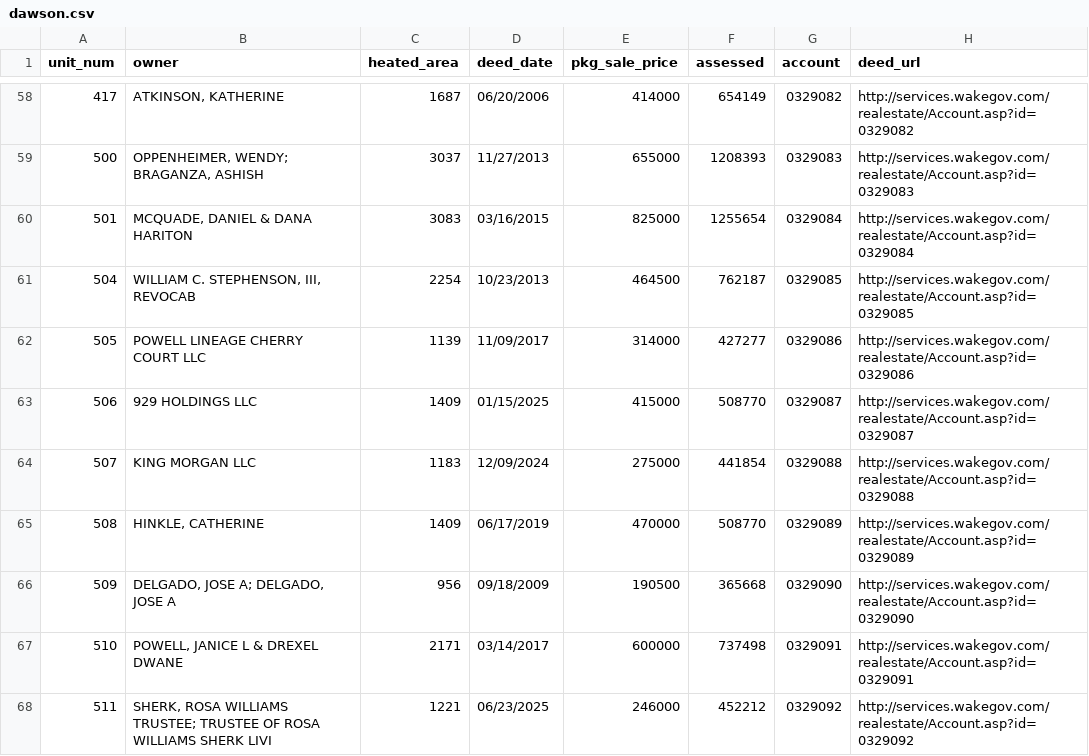
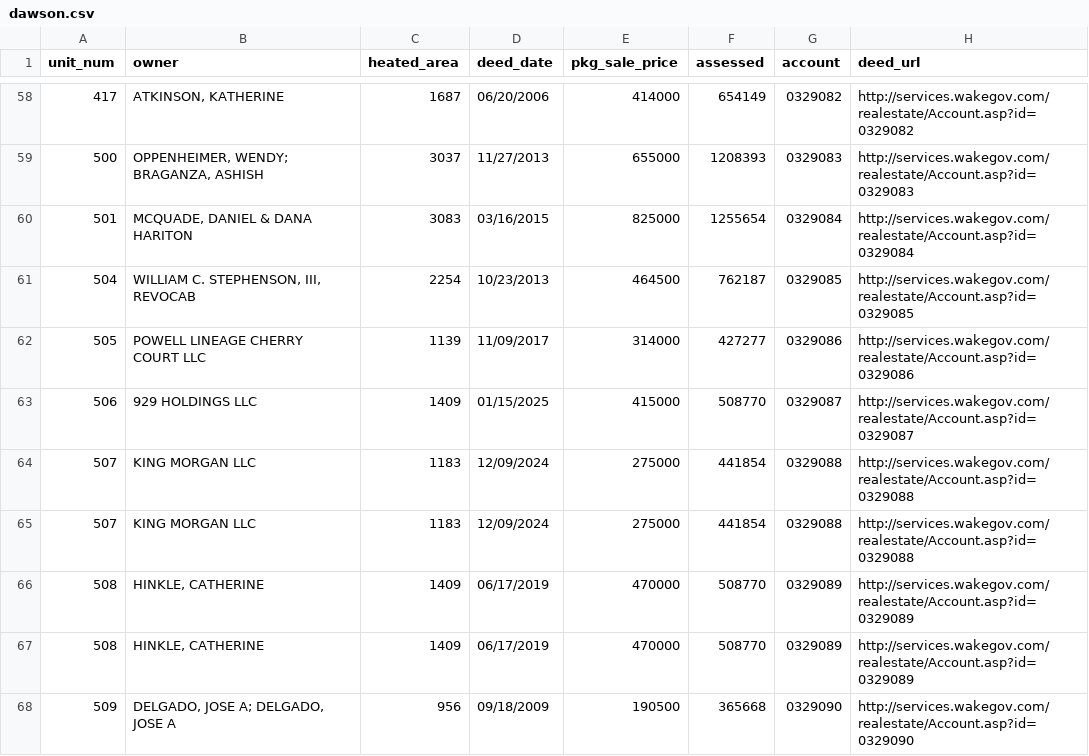
Before and after one commit to mfgering/dawson_deeds, a CSV file: reports/dawson.csv, drawn as a sheet; only a part is shown, gaps mark what is left out; the shorter side is filled out with more unchanged rows.

Commit message:
updated deed reports

```diff
--- a/reports/dawson.csv
+++ b/reports/dawson.csv
@@ -64,2 +64,4 @@
 "507","KING MORGAN LLC","1183","12/09/2024","275000","441854","0329088","http://services.wakegov.com/realestate/Account.asp?id=0329088"
+"507","KING MORGAN LLC","1183","12/09/2024","275000","441854","0329088","http://services.wakegov.com/realestate/Account.asp?id=0329088"
+"508","HINKLE, CATHERINE","1409","06/17/2019","470000","508770","0329089","http://services.wakegov.com/realestate/Account.asp?id=0329089"
 "508","HINKLE, CATHERINE","1409","06/17/2019","470000","508770","0329089","http://services.wakegov.com/realestate/Account.asp?id=0329089"
```
Also changed, not shown: 5 other files.
